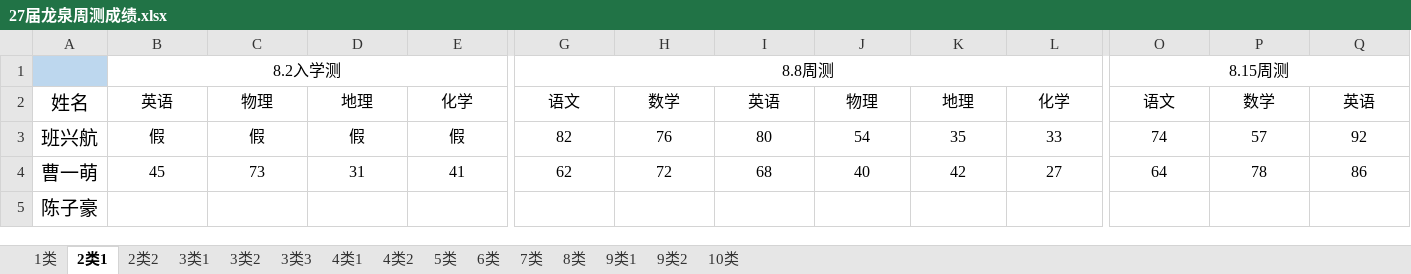
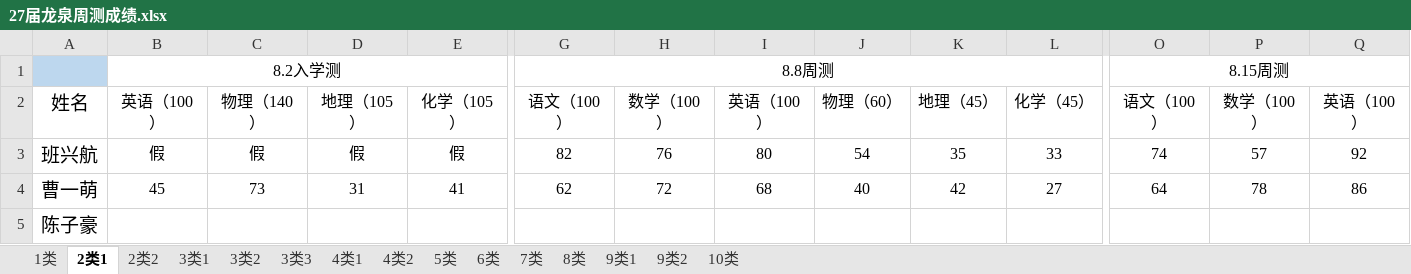
Before and after one commit to ZhangDN731/lqxqcjfx, an Excel workbook: 27届龙泉周测成绩.xlsx, sheet 2类1, drawn as a sheet; only a part is shown, gaps mark what is left out; values as stored, in another font and other column widths than the file's, no borders; the diff covers the shown part only; the diff names each change by its address in the sheet, - before the commit and + after, or states it on an @@ line.

```diff
--- a/27届龙泉周测成绩.xlsx (sheet 2类1)
+++ b/27届龙泉周测成绩.xlsx (sheet 2类1)
-B2: 英语
+B2: 英语（100）
-C2: 物理
+C2: 物理（140）
-D2: 地理
+D2: 地理（105）
-E2: 化学
+E2: 化学（105）
-G2: 语文
+G2: 语文（100）
-H2: 数学
+H2: 数学（100）
-I2: 英语
+I2: 英语（100）
-J2: 物理
+J2: 物理（60）
-K2: 地理
+K2: 地理（45）
-L2: 化学
+L2: 化学（45）
-O2: 语文
+O2: 语文（100）
-P2: 数学
+P2: 数学（100）
-Q2: 英语
+Q2: 英语（100）
```
Also changed, not shown: 27 edited cells elsewhere in this sheet, sheet 6类, sheet 2类2, sheet 4类1, sheet 4类2, sheet 7类, sheet 1类, 8 more sheets, 1 other file.
